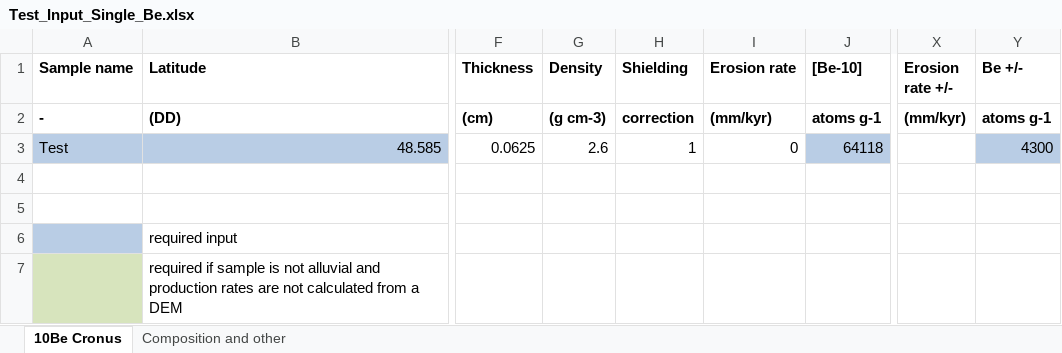
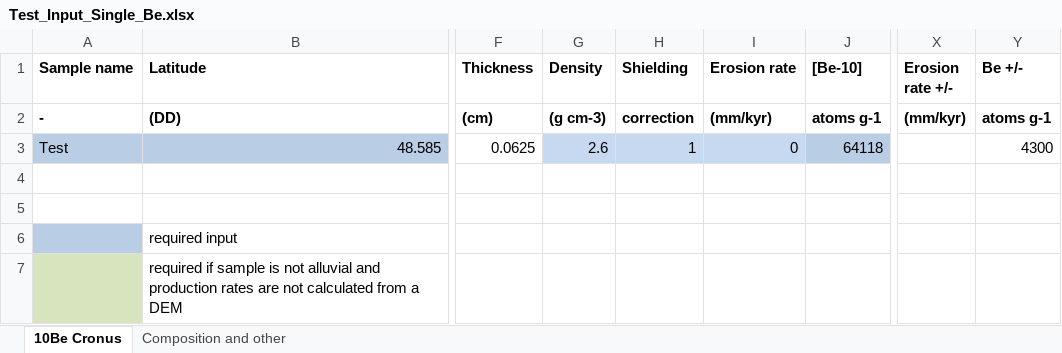
Before and after one commit to Richard-Ott/WeCode, an Excel workbook: Test_Input_Single_Be.xlsx, sheet 10Be Cronus, drawn as a sheet; only a part is shown, gaps mark what is left out; values as stored, in another font and other column widths than the file's, no borders; the diff names each change by its address in the sheet, - before the commit and + after, or states it on an @@ line.

```diff
--- a/Test_Input_Single_Be.xlsx (sheet 10Be Cronus)
+++ b/Test_Input_Single_Be.xlsx (sheet 10Be Cronus)
-G3:I3 fill: none
+G3:I3 fill: #C6D9F1
-Y3 fill: #B9CDE5
+Y3 fill: none
```
Also changed, not shown: sheet Composition and other, Test_Input_Paired.xlsx, Test_Input_Single_Cl.xlsx, 10 other files.
